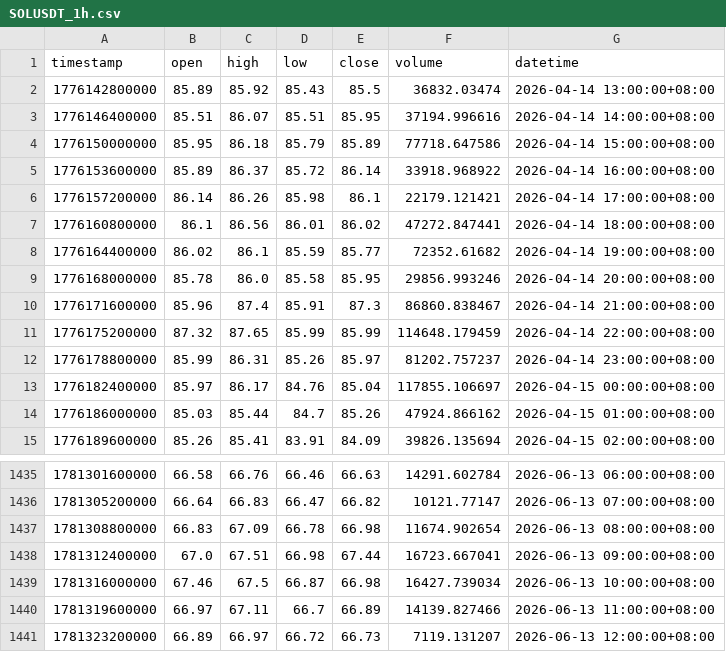
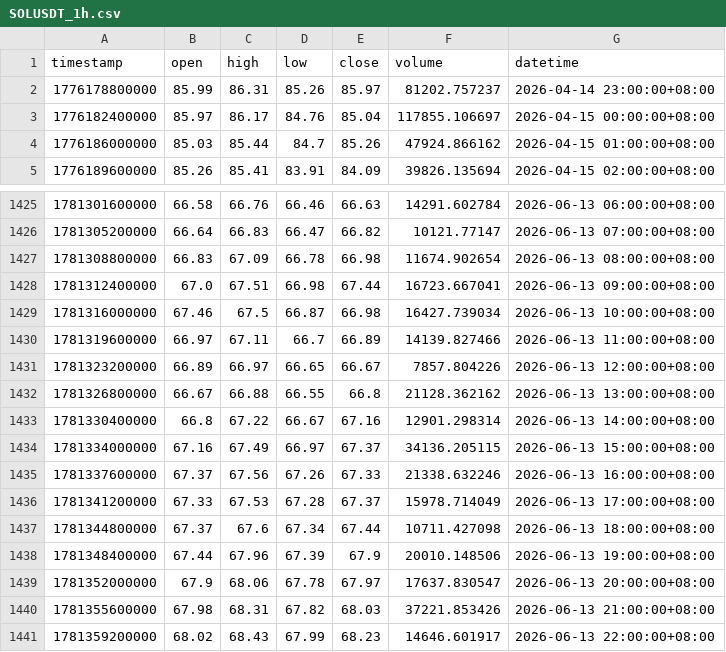
Before and after one commit to jabine9966/sol-perp-quant-report, a CSV file: data/SOLUSDT_1h.csv, drawn as a sheet; only a part is shown, gaps mark what is left out.

```diff
--- a/data/SOLUSDT_1h.csv
+++ b/data/SOLUSDT_1h.csv
@@ -1,12 +1,2 @@
 timestamp,open,high,low,close,volume,datetime
-1776142800000,85.89,85.92,85.43,85.5,36832.03474,2026-04-14 13:00:00+08:00
-1776146400000,85.51,86.07,85.51,85.95,37194.996616,2026-04-14 14:00:00+08:00
-1776150000000,85.95,86.18,85.79,85.89,77718.647586,2026-04-14 15:00:00+08:00
-1776153600000,85.89,86.37,85.72,86.14,33918.968922,2026-04-14 16:00:00+08:00
-1776157200000,86.14,86.26,85.98,86.1,22179.121421,2026-04-14 17:00:00+08:00
-1776160800000,86.1,86.56,86.01,86.02,47272.847441,2026-04-14 18:00:00+08:00
-1776164400000,86.02,86.1,85.59,85.77,72352.61682,2026-04-14 19:00:00+08:00
-1776168000000,85.78,86.0,85.58,85.95,29856.993246,2026-04-14 20:00:00+08:00
-1776171600000,85.96,87.4,85.91,87.3,86860.838467,2026-04-14 21:00:00+08:00
-1776175200000,87.32,87.65,85.99,85.99,114648.179459,2026-04-14 22:00:00+08:00
 1776178800000,85.99,86.31,85.26,85.97,81202.757237,2026-04-14 23:00:00+08:00
@@ -1440,2 +1430,12 @@ timestamp,open,high,low,close,volume,datetime
 1781319600000,66.97,67.11,66.7,66.89,14139.827466,2026-06-13 11:00:00+08:00
-1781323200000,66.89,66.97,66.72,66.73,7119.131207,2026-06-13 12:00:00+08:00
+1781323200000,66.89,66.97,66.65,66.67,7857.804226,2026-06-13 12:00:00+08:00
+1781326800000,66.67,66.88,66.55,66.8,21128.362162,2026-06-13 13:00:00+08:00
+1781330400000,66.8,67.22,66.67,67.16,12901.298314,2026-06-13 14:00:00+08:00
+1781334000000,67.16,67.49,66.97,67.37,34136.205115,2026-06-13 15:00:00+08:00
+1781337600000,67.37,67.56,67.26,67.33,21338.632246,2026-06-13 16:00:00+08:00
+1781341200000,67.33,67.53,67.28,67.37,15978.714049,2026-06-13 17:00:00+08:00
+1781344800000,67.37,67.6,67.34,67.44,10711.427098,2026-06-13 18:00:00+08:00
+1781348400000,67.44,67.96,67.39,67.9,20010.148506,2026-06-13 19:00:00+08:00
+1781352000000,67.9,68.06,67.78,67.97,17637.830547,2026-06-13 20:00:00+08:00
+1781355600000,67.98,68.31,67.82,68.03,37221.853426,2026-06-13 21:00:00+08:00
+1781359200000,68.02,68.43,67.99,68.23,14646.601917,2026-06-13 22:00:00+08:00
```
Also changed, not shown: data/SOLUSDT_15m.csv, data/SOLUSDT_2h.csv, 2 other files.
